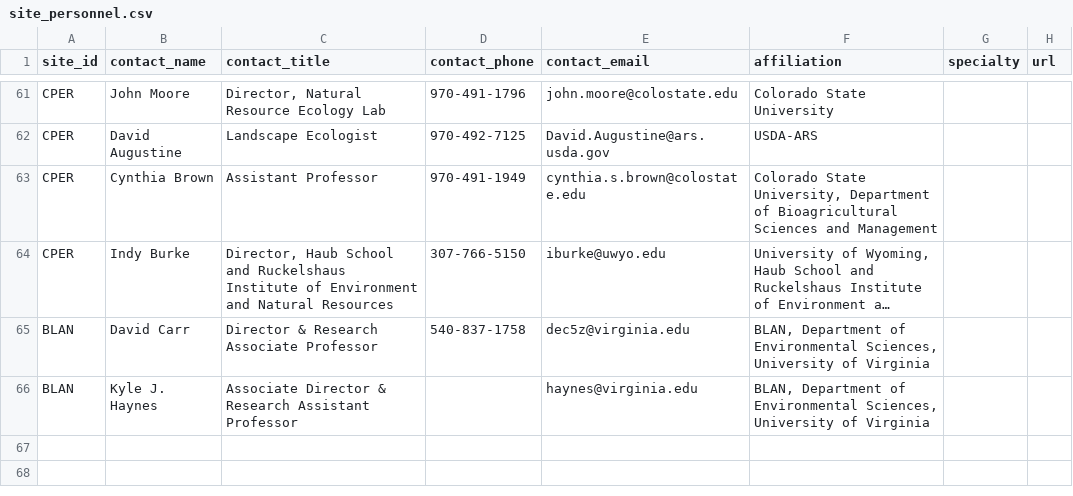
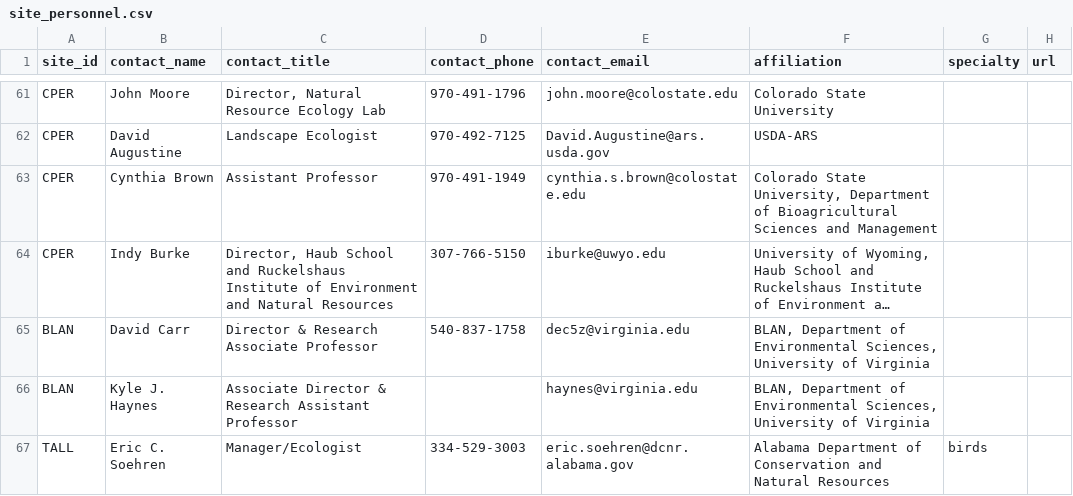
Before and after one commit to fluby/neonetods, a CSV file: data/site_personnel.csv, drawn as a sheet; only a part is shown, gaps mark what is left out; long unchanged cells end in ….

Commit message:
Added contact for TALL.

```diff
--- a/data/site_personnel.csv
+++ b/data/site_personnel.csv
@@ -66 +66,2 @@ BLAN,David Carr,Director & Research Associate Professor,540-837-1758,dec5z@virgi
 BLAN,Kyle J. Haynes,Associate Director & Research Assistant Professor,,haynes@virginia.edu,"BLAN, Department of Environmental Sciences, University of Virginia",,
+TALL,Eric C. Soehren,Manager/Ecologist,334-529-3003,eric.soehren@dcnr.alabama.gov,Alabama Department of Conservation and Natural Resources,birds,
```
